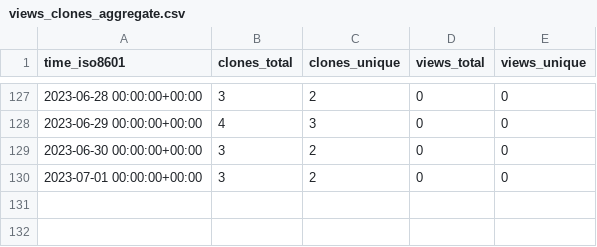
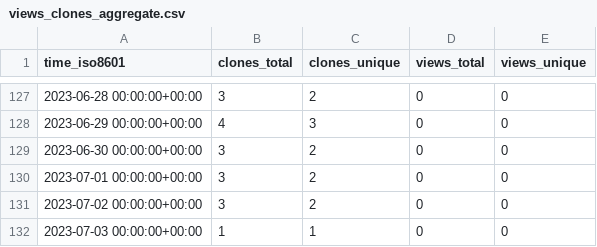
Before and after one commit to EarthSciML/Emissions.jl, a CSV file: EarthSciML/Emissions.jl/ghrs-data/views_clones_aggregate.csv, drawn as a sheet; only a part is shown, gaps mark what is left out.

```diff
--- a/EarthSciML/Emissions.jl/ghrs-data/views_clones_aggregate.csv
+++ b/EarthSciML/Emissions.jl/ghrs-data/views_clones_aggregate.csv
@@ -130 +130,3 @@ time_iso8601,clones_total,clones_unique,views_total,views_unique
 2023-07-01 00:00:00+00:00,3,2,0,0
+2023-07-02 00:00:00+00:00,3,2,0,0
+2023-07-03 00:00:00+00:00,1,1,0,0
```
Also changed, not shown: 1 other file.
